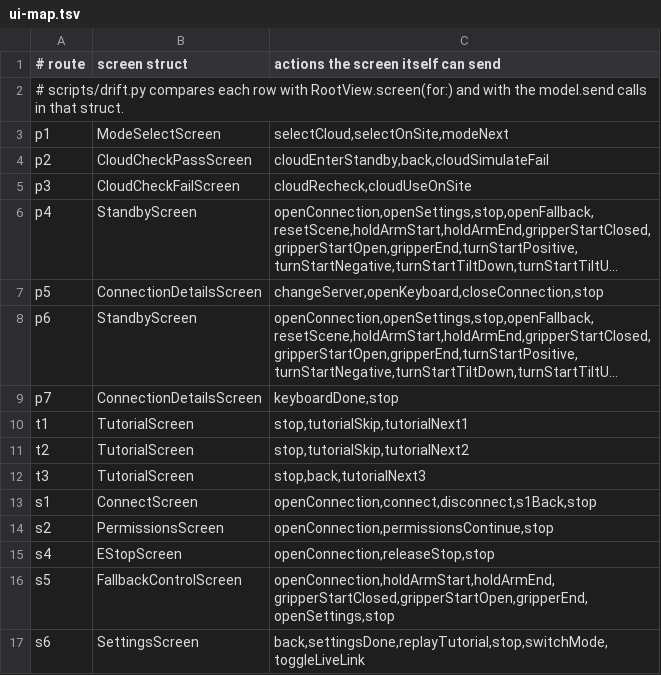
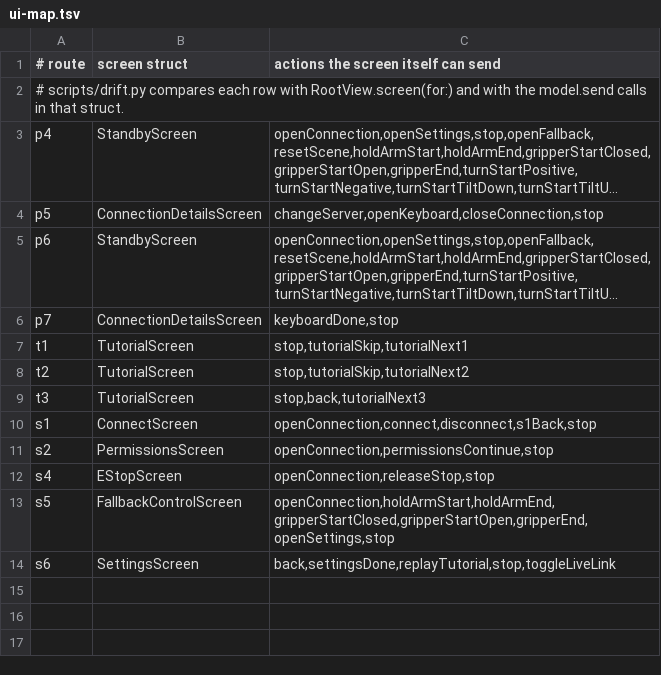
Before and after one commit to WIDM/teleop-ios, a TSV file: .cursor/skills/verify-session-safety/ui-map.tsv, drawn as a sheet; long unchanged cells end in …; removed rows and columns are numbered as before the commit, all else as after; the diff names each change by its address in the sheet, - before the commit and + after, or states it on an @@ line.

Commit message:
Remove cloud mode and the mode-select screen
Every launch used to start on a mode choice whose second option, cloud
mode, ran two safety checks that were hard-coded to pass (a hidden long
press faked a failure). Only the direct connection is real, so the
choice, both cloud check screens and "Switch mode" in Settings are gone.

A fresh install now opens on the permissions screen, then the tutorial.
Once the tutorial has been finished or skipped, every later launch opens
straight on standby; before, the mode choice, the permissions screen and
the tutorial came back on every launch. On the real server the app tries
the saved address at launch, as choosing a mode used to.

The Real server switch in Settings now drops the current link and starts
the other one where you are, instead of going back to mode select.

```diff
--- a/.cursor/skills/verify-session-safety/ui-map.tsv
+++ b/.cursor/skills/verify-session-safety/ui-map.tsv
-row 3: p1 | ModeSelectScreen | selectCloud,selectOnSite,modeNext
-row 4: p2 | CloudCheckPassScreen | cloudEnterStandby,back,cloudSimulateFail
-row 5: p3 | CloudCheckFailScreen | cloudRecheck,cloudUseOnSite
-C14: back,settingsDone,replayTutorial,stop,switchMode,toggleLiveLink
+C14: back,settingsDone,replayTutorial,stop,toggleLiveLink
```
Also changed, not shown: 30 other files.
